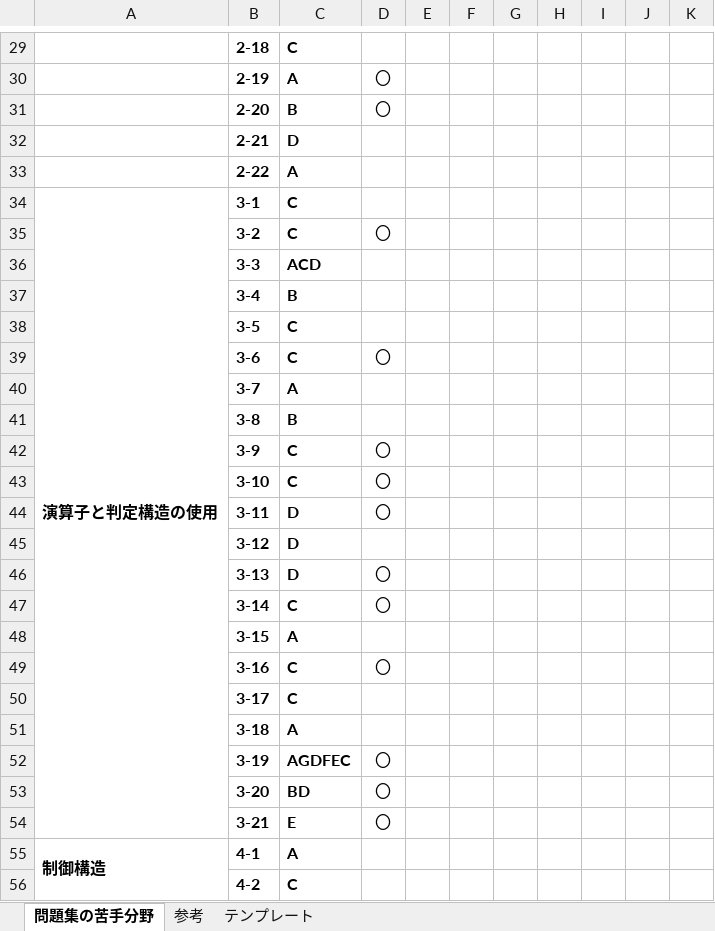
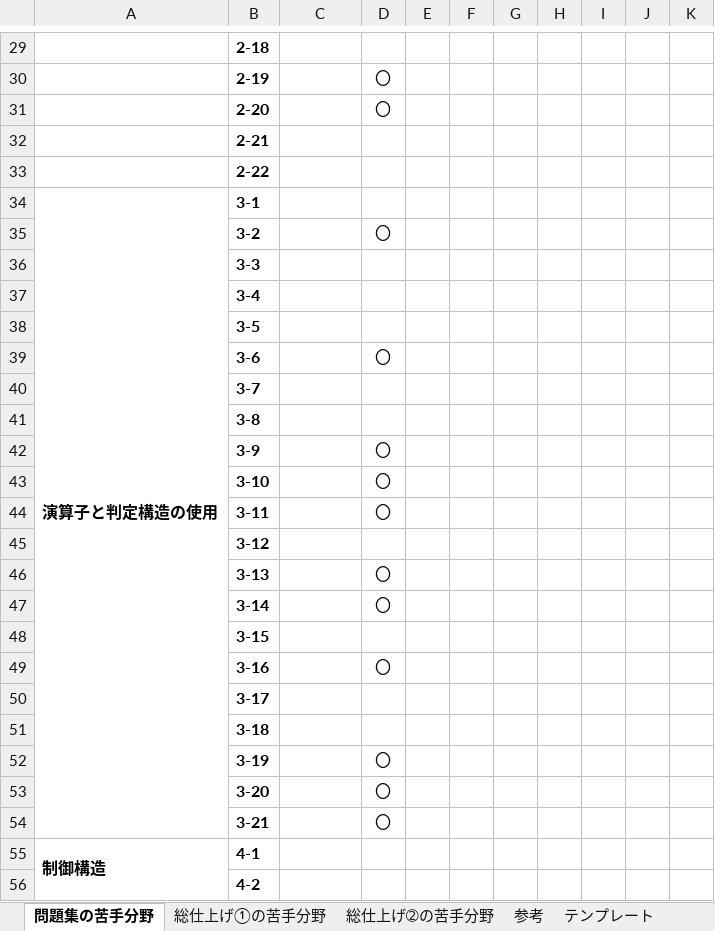
Before and after one commit to dandan611/Competitive-programming, an Excel workbook: Java/java se silver/演習、模試記録.xlsx, sheet 問題集の苦手分野, drawn as a sheet; only a part is shown, gaps mark what is left out; values as stored, in another font and other column widths than the file's, no borders; the diff covers the shown part only; the diff names each change by its address in the sheet, - before the commit and + after, or states it on an @@ line.

```diff
--- a/Java/java se silver/演習、模試記録.xlsx (sheet 問題集の苦手分野)
+++ b/Java/java se silver/演習、模試記録.xlsx (sheet 問題集の苦手分野)
+sheet tab: 総仕上げ①の苦手分野
+sheet tab: 総仕上げ➁の苦手分野
-C29: C
+C29: (empty)
-C30: A
+C30: (empty)
-C31: B
+C31: (empty)
-C32: D
+C32: (empty)
-C33: A
+C33: (empty)
-C34:C35: C
+C34:C35: (empty)
-C36: ACD
+C36: (empty)
-C37: B
+C37: (empty)
-C38:C39: C
+C38:C39: (empty)
-C40: A
+C40: (empty)
-C41: B
+C41: (empty)
-C42:C43: C
+C42:C43: (empty)
-C44:C46: D
+C44:C46: (empty)
-C47: C
+C47: (empty)
-C48: A
+C48: (empty)
-C49:C50: C
+C49:C50: (empty)
-C51: A
+C51: (empty)
-C52: AGDFEC
+C52: (empty)
-C53: BD
+C53: (empty)
-C54: E
+C54: (empty)
-C55: A
+C55: (empty)
-C56: C
+C56: (empty)
```
Also changed, not shown: 159 edited cells and cell formats elsewhere in this sheet, 1 other file.
